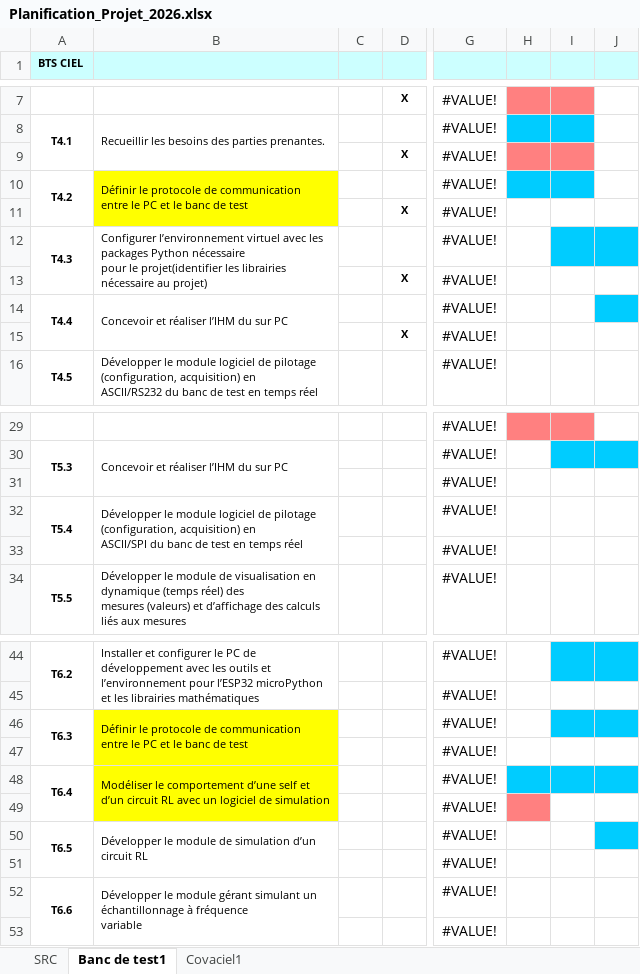
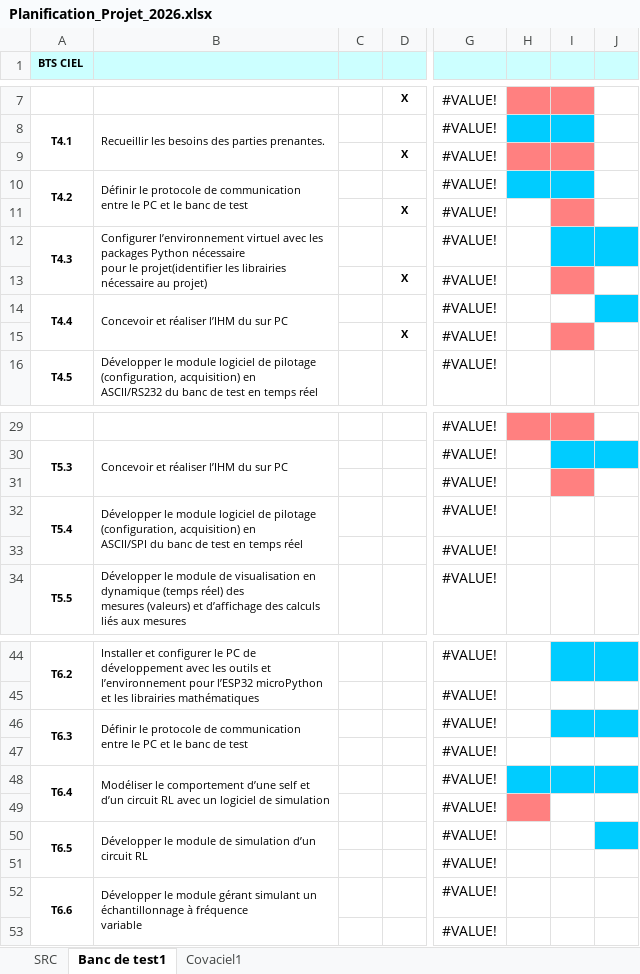
Before and after one commit to FAU-CIEL/Projet_banc_test_self, an Excel workbook: Documents/Planification_Projet_2026.xlsx, sheet Banc de test1, drawn as a sheet; only a part is shown, gaps mark what is left out; values as stored, in another font and other column widths than the file's, no borders; charts and pictures not drawn; the diff names each change by its address in the sheet, - before the commit and + after, or states it on an @@ line.

Commit message:
Modiication Planification Projet

```diff
--- a/Documents/Planification_Projet_2026.xlsx (sheet Banc de test1)
+++ b/Documents/Planification_Projet_2026.xlsx (sheet Banc de test1)
-B10:B11 fill: #FFFF00
+B10:B11 fill: none
-I11 fill: none
+I11 fill: #FF8080
-I13 fill: none
+I13 fill: #FF8080
-I15 fill: none
+I15 fill: #FF8080
-I31 fill: none
+I31 fill: #FF8080
-B46:B49 fill: #FFFF00
+B46:B49 fill: none
```
Also changed, not shown: charts or pictures.
